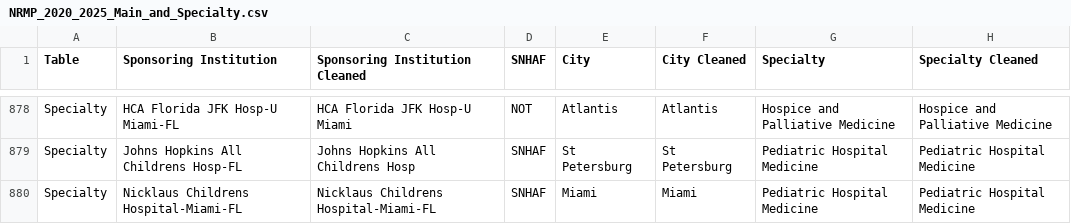
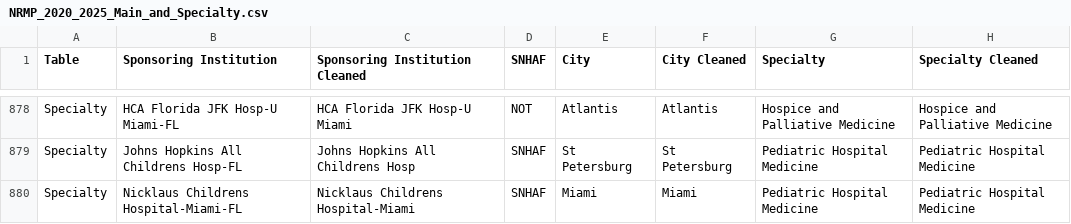
Before and after one commit to flchildrenshospitals/NRMP, a CSV file: NRMP_2020_2025_Main_and_Specialty.csv, drawn as a sheet; only a part is shown, gaps mark what is left out; the diff names each change by its address in the sheet, - before the commit and + after, or states it on an @@ line.

Commit message:
Add files via upload

```diff
--- a/NRMP_2020_2025_Main_and_Specialty.csv
+++ b/NRMP_2020_2025_Main_and_Specialty.csv
-C880 (Sponsoring Institution Cleaned): Nicklaus Childrens Hospital-Miami-FL
+C880 (Sponsoring Institution Cleaned): Nicklaus Childrens Hospital-Miami
```
